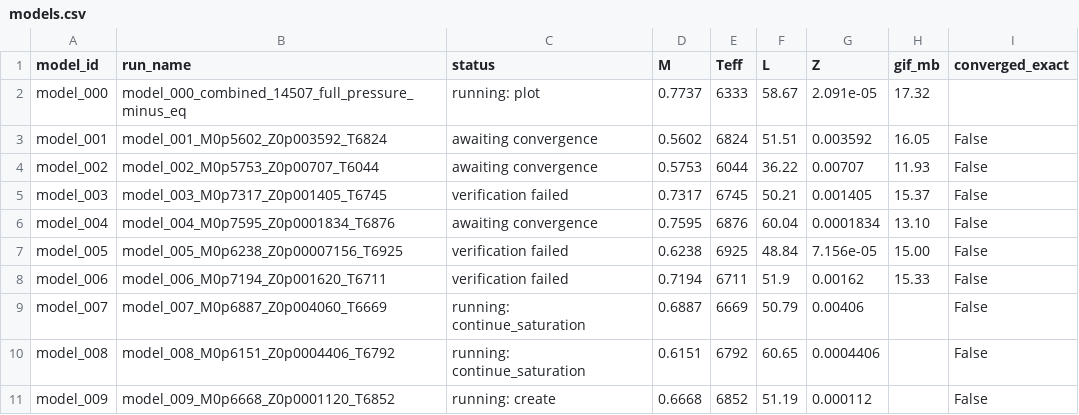
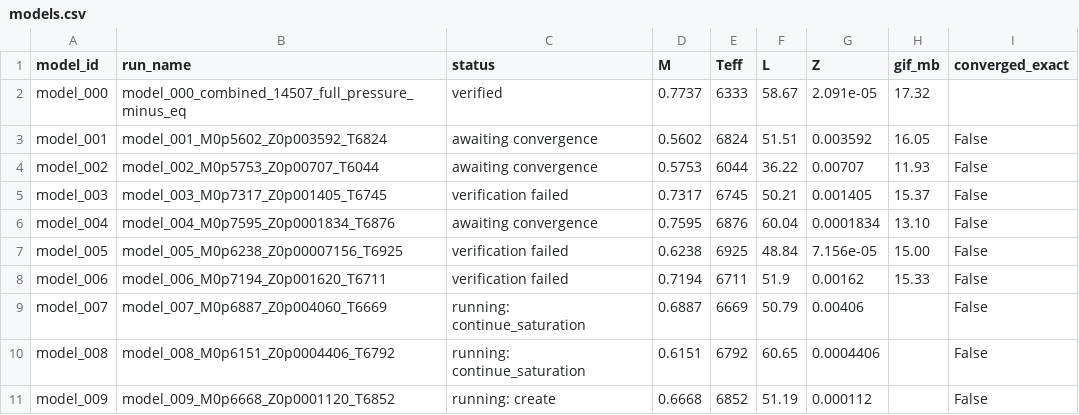
Before and after one commit to earlbellinger/kappa, a CSV file: site/metadata/models.csv, drawn as a sheet.

Commit message:
Refresh batch status snapshot

```diff
--- a/site/metadata/models.csv
+++ b/site/metadata/models.csv
@@ -1,3 +1,3 @@
 model_id,run_name,status,M,Teff,L,Z,gif_mb,converged_exact
-model_000,model_000_combined_14507_full_pressure_minus_eq,running: plot,0.7737,6333,58.67,2.091e-05,17.32,
+model_000,model_000_combined_14507_full_pressure_minus_eq,verified,0.7737,6333,58.67,2.091e-05,17.32,
 model_001,model_001_M0p5602_Z0p003592_T6824,awaiting convergence,0.5602,6824,51.51,0.003592,16.05,False
```
Also changed, not shown: site/metadata/cycle_modulation_summary.csv, 7 other files.
